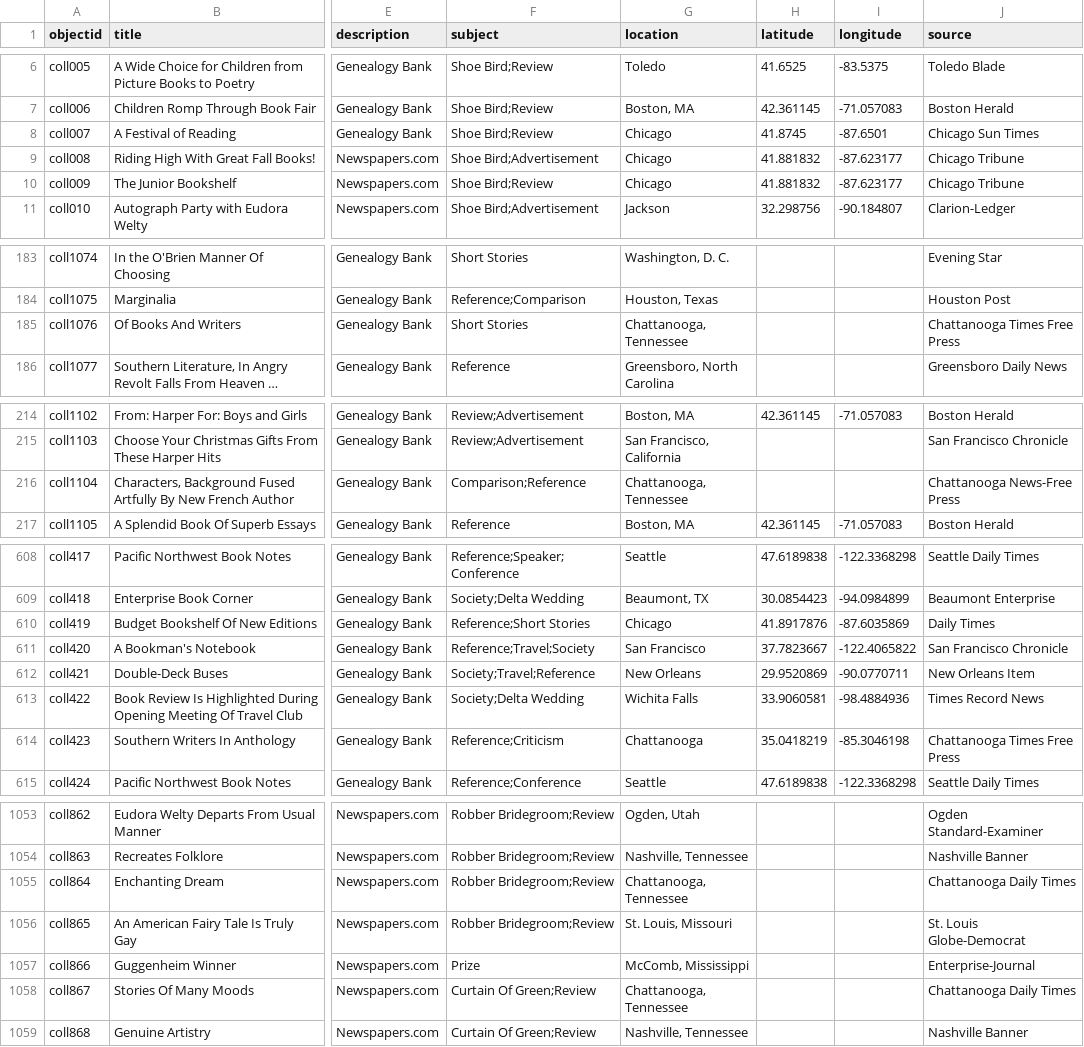
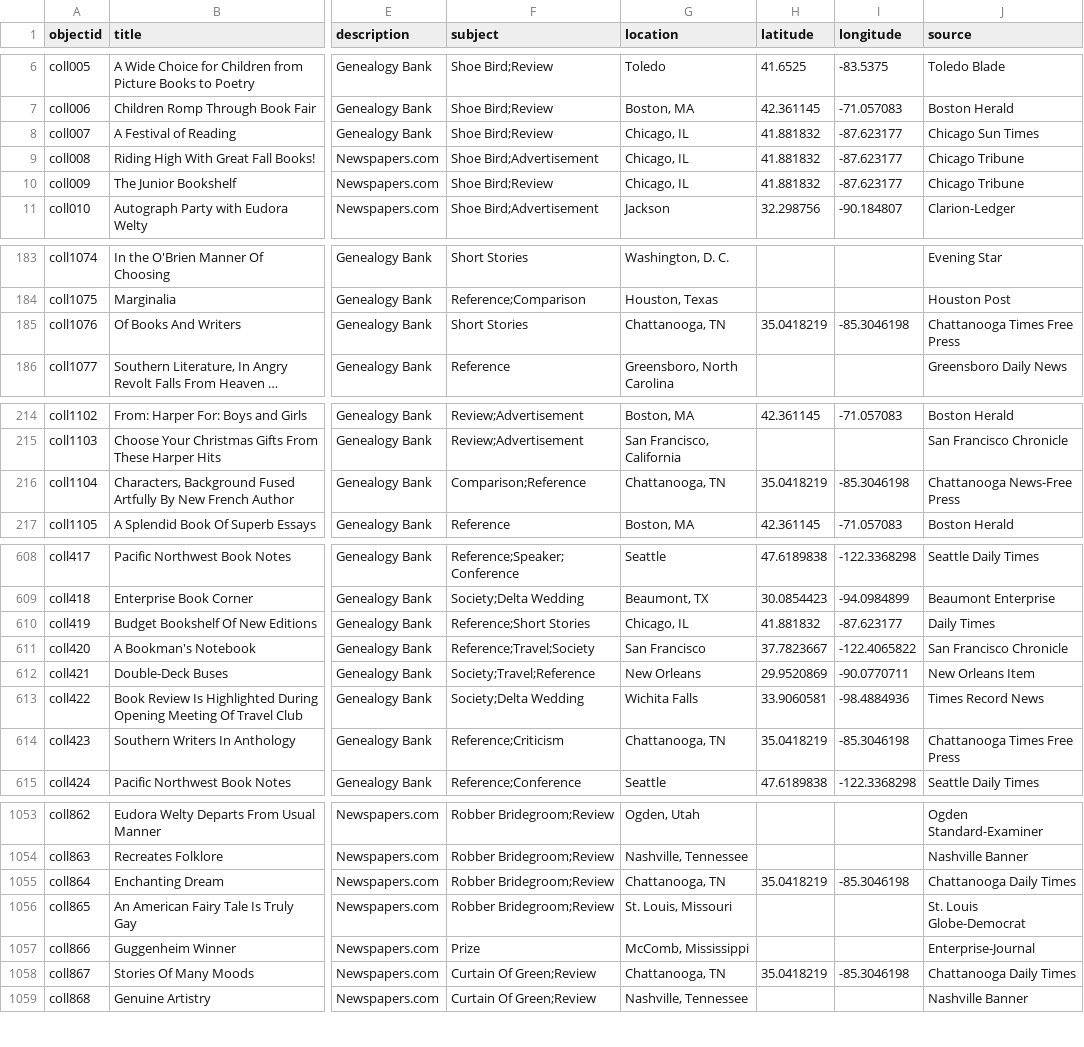
Before and after one commit to pickawm/aponcsv, a CSV file: _data/aponcsv.csv, drawn as a sheet; only a part is shown, gaps mark what is left out; long unchanged cells end in …; the diff covers the shown part only; the diff names each change by its address in the sheet, - before the commit and + after, or states it on an @@ line.

```diff
--- a/_data/aponcsv.csv
+++ b/_data/aponcsv.csv
-G8:G10 (location): Chicago
+G8:G10 (location): Chicago, IL
-H8 (latitude): 41.8745
+H8 (latitude): 41.881832
-I8 (longitude): -87.6501
+I8 (longitude): -87.623177
-G185 (location): Chattanooga, Tennessee
+G185 (location): Chattanooga, TN
-H185 (latitude): (empty)
+H185 (latitude): 35.0418219
-I185 (longitude): (empty)
+I185 (longitude): -85.3046198
-G216 (location): Chattanooga, Tennessee
+G216 (location): Chattanooga, TN
-H216 (latitude): (empty)
+H216 (latitude): 35.0418219
-I216 (longitude): (empty)
+I216 (longitude): -85.3046198
-G610 (location): Chicago
+G610 (location): Chicago, IL
-H610 (latitude): 41.8917876
+H610 (latitude): 41.881832
-I610 (longitude): -87.6035869
+I610 (longitude): -87.623177
-G614 (location): Chattanooga
+G614 (location): Chattanooga, TN
-G1055 (location): Chattanooga, Tennessee
+G1055 (location): Chattanooga, TN
-H1055 (latitude): (empty)
+H1055 (latitude): 35.0418219
-I1055 (longitude): (empty)
+I1055 (longitude): -85.3046198
-G1058 (location): Chattanooga, Tennessee
+G1058 (location): Chattanooga, TN
-H1058 (latitude): (empty)
+H1058 (latitude): 35.0418219
-I1058 (longitude): (empty)
+I1058 (longitude): -85.3046198
```
Also changed, not shown: 107 edited cells elsewhere in this file.
